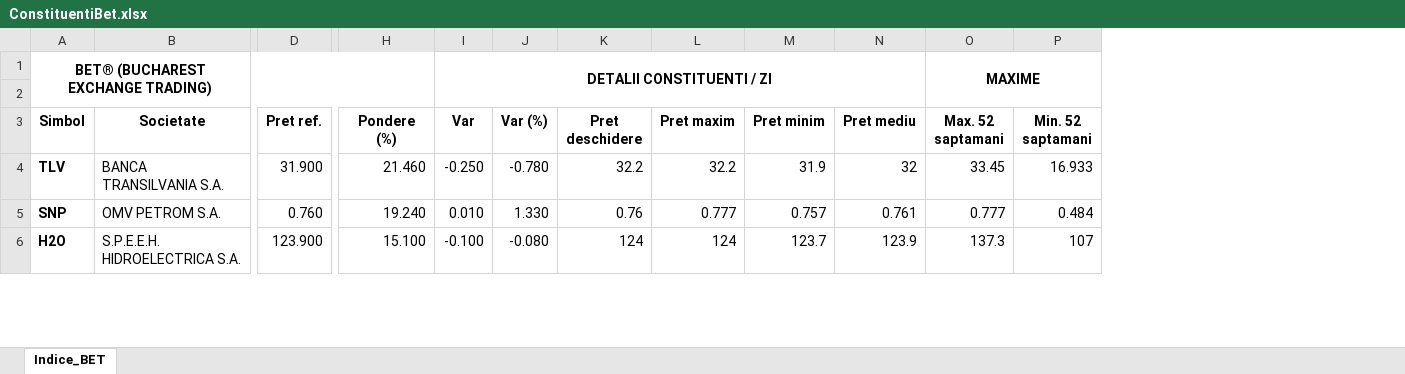
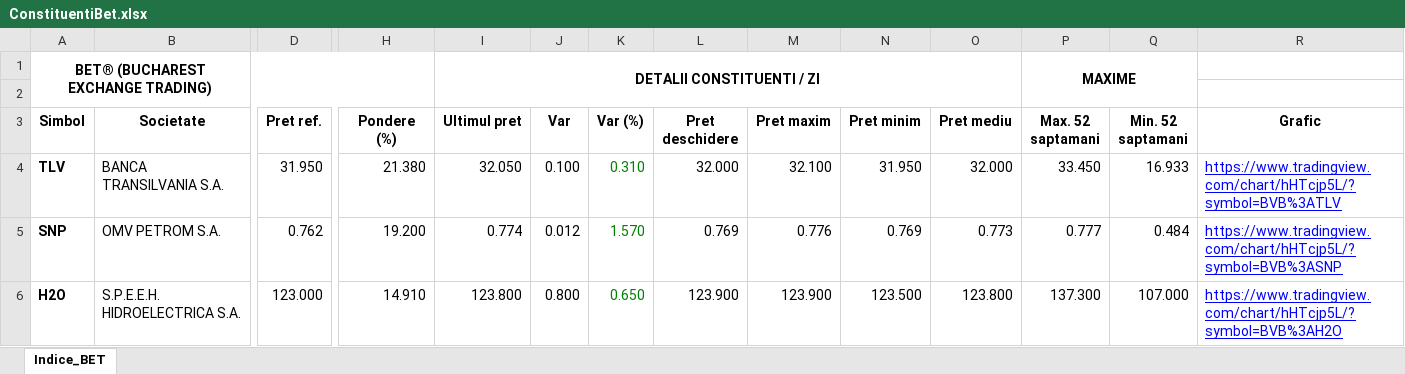
Before and after one commit to TheLouget/WebScrapingApp, an Excel workbook: ConstituentiBet.xlsx, sheet Indice_BET, drawn as a sheet; only a part is shown, gaps mark what is left out; values as stored, in another font and other column widths than the file's, no borders; removed rows and columns are numbered as before the commit, all else as after; the diff covers the shown part only; the diff names each change by its address in the sheet, - before the commit and + after, or states it on an @@ line.

```diff
--- a/ConstituentiBet.xlsx (sheet Indice_BET)
+++ b/ConstituentiBet.xlsx (sheet Indice_BET)
+column I (Ultimul pret), row 1: DETALII CONSTITUENTI / ZI; rows 4-6: 32.050 | 0.774 | 123.800
+column R (Grafic), rows 4-6: https://www.tradingview.com/chart/hHTcjp5L/?symbol=BVB%3ATLV | https://www.tradingview.com/chart/hHTcjp5L/?symbol=BVB%3ASNP | https://www.tradingview.com/chart/hHTcjp5L/?symbol=BVB%3AH2O
-J1 (Var): DETALII CONSTITUENTI / ZI
+J1 (Var): (empty)
-I1:N2 merged
-D4 (Pret ref.): 31.900
+D4 (Pret ref.): 31.950
-H4 (Pondere (%)): 21.460
+H4 (Pondere (%)): 21.380
-J4 (Var): -0.250
+J4 (Var): 0.100
-K4 (Var (%)): -0.780
+K4 (Var (%)): 0.310
-K4:K6 text colour: black
+K4:K6 text colour: #008000
-L4 (Pret deschidere): 32.2
+L4 (Pret deschidere): 32.000
-M4 (Pret maxim): 32.2
+M4 (Pret maxim): 32.100
-N4 (Pret minim): 31.9
+N4 (Pret minim): 31.950
-O4 (Pret mediu): 32
+O4 (Pret mediu): 32.000
-P4 (Max. 52 saptamani): 33.45
+P4 (Max. 52 saptamani): 33.450
-D5 (Pret ref.): 0.760
+D5 (Pret ref.): 0.762
-H5 (Pondere (%)): 19.240
+H5 (Pondere (%)): 19.200
-J5 (Var): 0.010
+J5 (Var): 0.012
-K5 (Var (%)): 1.330
+K5 (Var (%)): 1.570
-L5 (Pret deschidere): 0.76
+L5 (Pret deschidere): 0.769
-M5 (Pret maxim): 0.777
+M5 (Pret maxim): 0.776
-N5 (Pret minim): 0.757
+N5 (Pret minim): 0.769
-O5 (Pret mediu): 0.761
+O5 (Pret mediu): 0.773
-D6 (Pret ref.): 123.900
+D6 (Pret ref.): 123.000
-H6 (Pondere (%)): 15.100
+H6 (Pondere (%)): 14.910
-J6 (Var): -0.100
+J6 (Var): 0.800
-K6 (Var (%)): -0.080
+K6 (Var (%)): 0.650
-L6 (Pret deschidere): 124
+L6 (Pret deschidere): 123.900
-M6 (Pret maxim): 124
+M6 (Pret maxim): 123.900
-N6 (Pret minim): 123.7
+N6 (Pret minim): 123.500
-O6 (Pret mediu): 123.9
+O6 (Pret mediu): 123.800
-P6 (Max. 52 saptamani): 137.3
+P6 (Max. 52 saptamani): 137.300
-Q6 (Min. 52 saptamani): 107
+Q6 (Min. 52 saptamani): 107.000
```
Also changed, not shown: 154 edited cells and cell formats elsewhere in this sheet, 2 other files.
